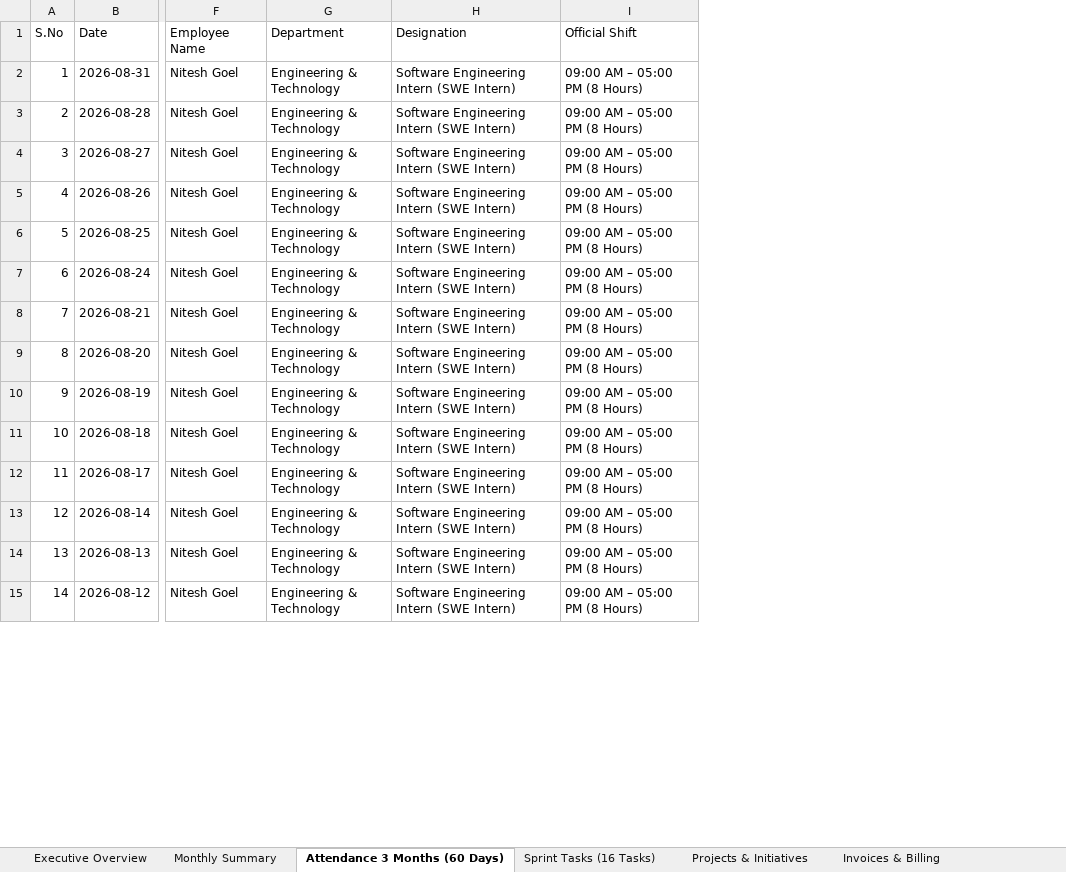
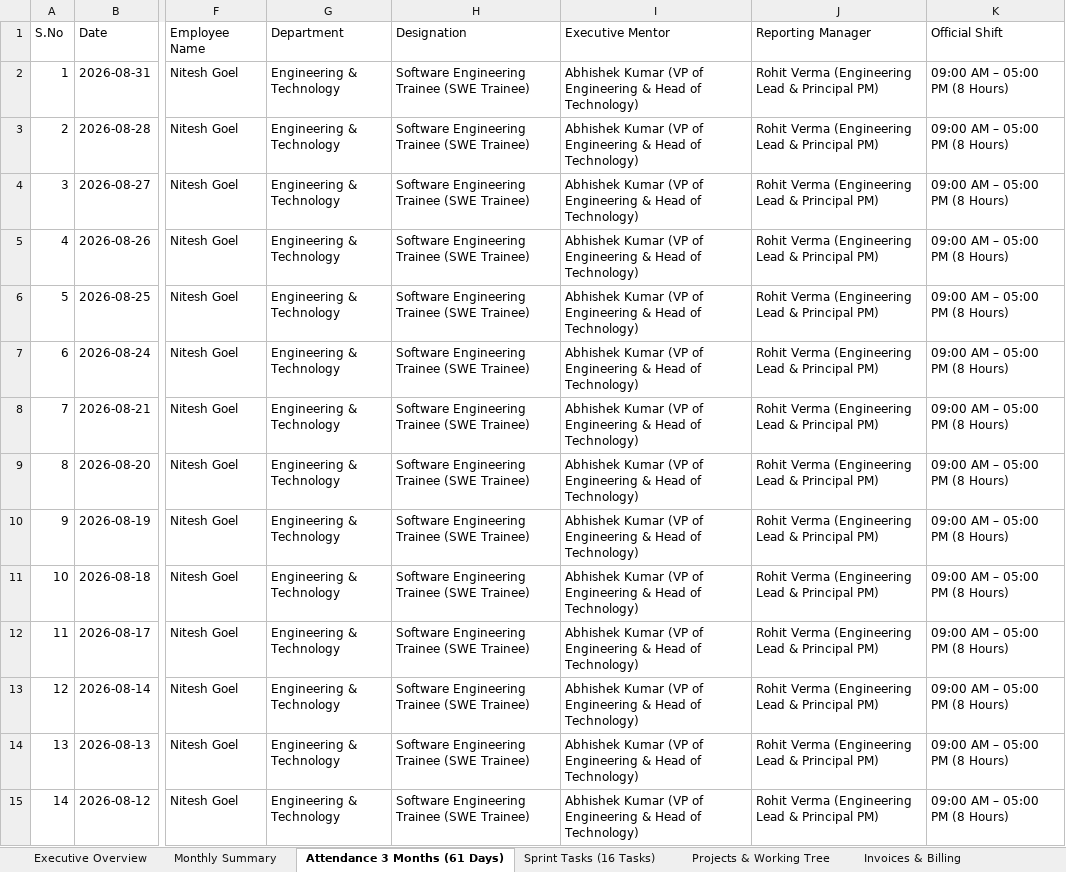
Before and after one commit to Nitesh-goel8/Success_Tunnel1, an Excel workbook: successtunnel_app/public/downloads/Success_Tunnel_3_Month_Complete_Data_2026.xlsx, sheet Attendance 3 Months (61 Days), drawn as a sheet; only a part is shown, gaps mark what is left out; values as stored, in another font and other column widths than the file's, no borders; the diff covers the shown part only; the diff names each change by its address in the sheet, - before the commit and + after, or states it on an @@ line.

Commit message:
chore: permanently lock align-swe-trainee-tree and publish updated working tree Excel sheet

```diff
--- a/successtunnel_app/public/downloads/Success_Tunnel_3_Month_Complete_Data_2026.xlsx (sheet Attendance 3 Months (61 Days))
+++ b/successtunnel_app/public/downloads/Success_Tunnel_3_Month_Complete_Data_2026.xlsx (sheet Attendance 3 Months (61 Days))
-sheet tab: Attendance 3 Months (60 Days)
+sheet tab: Attendance 3 Months (61 Days)
-sheet tab: Projects & Initiatives
+sheet tab: Projects & Working Tree
+column I (Executive Mentor), rows 2-15: all Abhishek Kumar (VP of Engineering & Head of Technology)
+column J (Reporting Manager), rows 2-15: all Rohit Verma (Engineering Lead & Principal PM)
-H2:H15 (Designation): Software Engineering Intern (SWE Intern)
+H2:H15 (Designation): Software Engineering Trainee (SWE Trainee)
```
Also changed, not shown: 47 edited cells elsewhere in this sheet, sheet Working Tree & Hierarchy, sheet Projects & Working Tree, sheet Executive Overview, sheet Sprint Tasks (16 Tasks), other sheet tabs, 1 other file.
